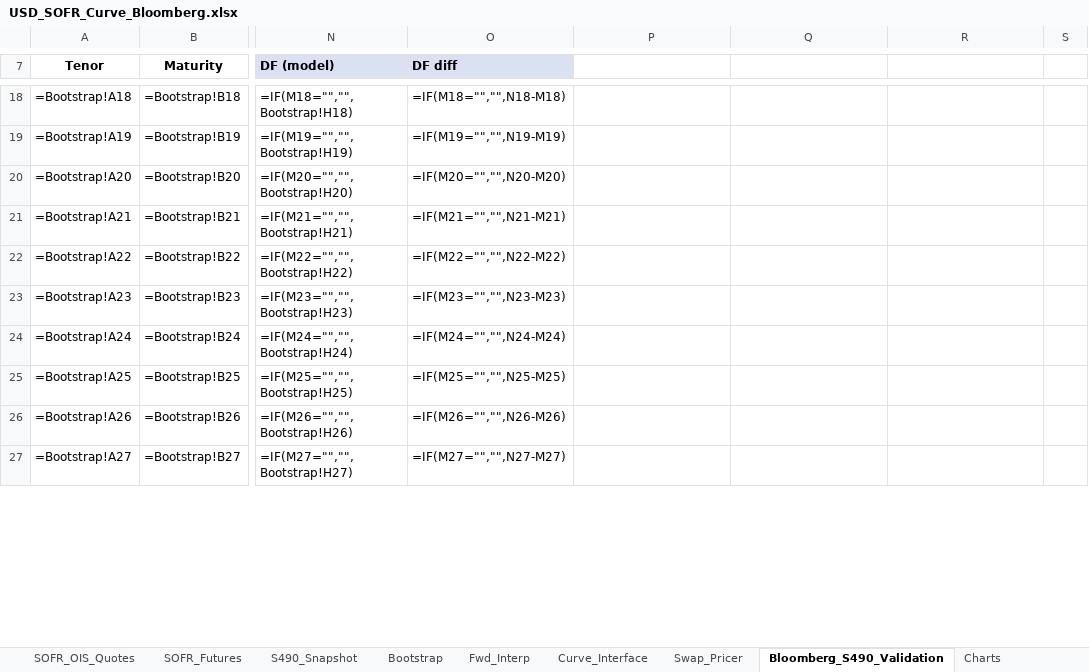
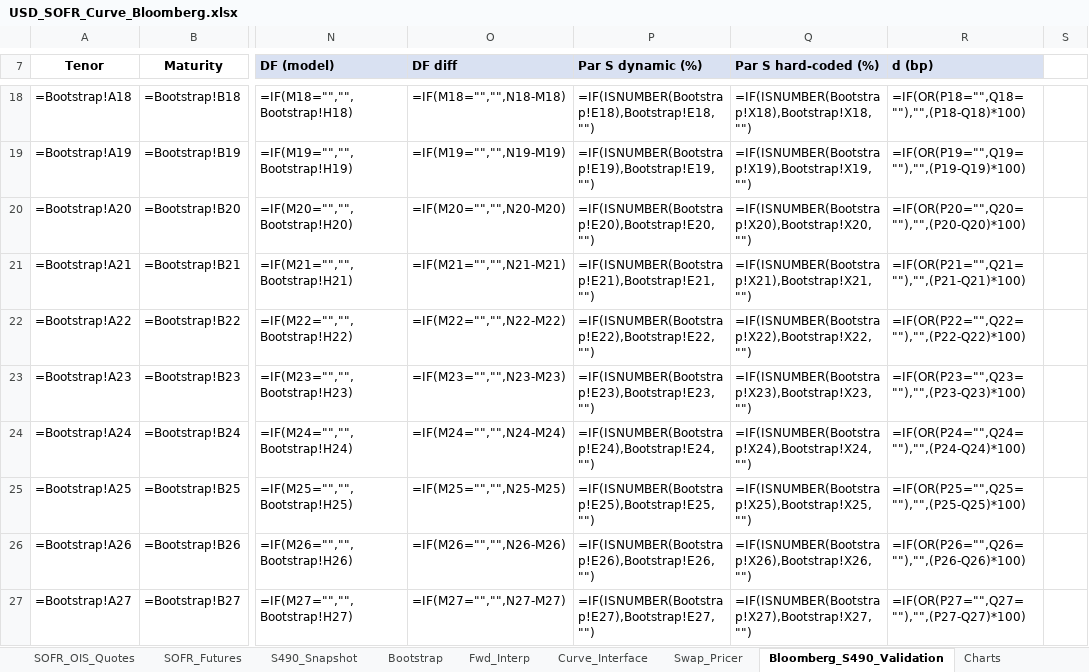
Before and after one commit to nl2992/usd-sofr-curve, an Excel workbook: bloomberg/USD_SOFR_Curve_Bloomberg.xlsx, sheet Bloomberg_S490_Validation, drawn as a sheet; only a part is shown, gaps mark what is left out; values as stored, in another font and other column widths than the file's, no borders; formulas without a stored value are shown as written; the diff covers the shown part only; the diff names each change by its address in the sheet, - before the commit and + after, or states it on an @@ line.

```diff
--- a/bloomberg/USD_SOFR_Curve_Bloomberg.xlsx (sheet Bloomberg_S490_Validation)
+++ b/bloomberg/USD_SOFR_Curve_Bloomberg.xlsx (sheet Bloomberg_S490_Validation)
-P7: (empty)
+P7: Par S dynamic (%)
-P7:R7 fill: none
+P7:R7 fill: #D9E1F2
-Q7: (empty)
+Q7: Par S hard-coded (%)
-R7: (empty)
+R7: d (bp)
-P18 (Par S dynamic (%)): (empty)
+P18 (Par S dynamic (%)): =IF(ISNUMBER(Bootstrap!E18),Bootstrap!E18,"")
-Q18 (Par S hard-coded (%)): (empty)
+Q18 (Par S hard-coded (%)): =IF(ISNUMBER(Bootstrap!X18),Bootstrap!X18,"")
-R18 (d (bp)): (empty)
+R18 (d (bp)): =IF(OR(P18="",Q18=""),"",(P18-Q18)*100)
-P19 (Par S dynamic (%)): (empty)
+P19 (Par S dynamic (%)): =IF(ISNUMBER(Bootstrap!E19),Bootstrap!E19,"")
-Q19 (Par S hard-coded (%)): (empty)
+Q19 (Par S hard-coded (%)): =IF(ISNUMBER(Bootstrap!X19),Bootstrap!X19,"")
-R19 (d (bp)): (empty)
+R19 (d (bp)): =IF(OR(P19="",Q19=""),"",(P19-Q19)*100)
-P20 (Par S dynamic (%)): (empty)
+P20 (Par S dynamic (%)): =IF(ISNUMBER(Bootstrap!E20),Bootstrap!E20,"")
-Q20 (Par S hard-coded (%)): (empty)
+Q20 (Par S hard-coded (%)): =IF(ISNUMBER(Bootstrap!X20),Bootstrap!X20,"")
-R20 (d (bp)): (empty)
+R20 (d (bp)): =IF(OR(P20="",Q20=""),"",(P20-Q20)*100)
-P21 (Par S dynamic (%)): (empty)
+P21 (Par S dynamic (%)): =IF(ISNUMBER(Bootstrap!E21),Bootstrap!E21,"")
-Q21 (Par S hard-coded (%)): (empty)
+Q21 (Par S hard-coded (%)): =IF(ISNUMBER(Bootstrap!X21),Bootstrap!X21,"")
-R21 (d (bp)): (empty)
+R21 (d (bp)): =IF(OR(P21="",Q21=""),"",(P21-Q21)*100)
-P22 (Par S dynamic (%)): (empty)
+P22 (Par S dynamic (%)): =IF(ISNUMBER(Bootstrap!E22),Bootstrap!E22,"")
-Q22 (Par S hard-coded (%)): (empty)
+Q22 (Par S hard-coded (%)): =IF(ISNUMBER(Bootstrap!X22),Bootstrap!X22,"")
-R22 (d (bp)): (empty)
+R22 (d (bp)): =IF(OR(P22="",Q22=""),"",(P22-Q22)*100)
-P23 (Par S dynamic (%)): (empty)
+P23 (Par S dynamic (%)): =IF(ISNUMBER(Bootstrap!E23),Bootstrap!E23,"")
-Q23 (Par S hard-coded (%)): (empty)
+Q23 (Par S hard-coded (%)): =IF(ISNUMBER(Bootstrap!X23),Bootstrap!X23,"")
-R23 (d (bp)): (empty)
+R23 (d (bp)): =IF(OR(P23="",Q23=""),"",(P23-Q23)*100)
-P24 (Par S dynamic (%)): (empty)
+P24 (Par S dynamic (%)): =IF(ISNUMBER(Bootstrap!E24),Bootstrap!E24,"")
-Q24 (Par S hard-coded (%)): (empty)
+Q24 (Par S hard-coded (%)): =IF(ISNUMBER(Bootstrap!X24),Bootstrap!X24,"")
-R24 (d (bp)): (empty)
+R24 (d (bp)): =IF(OR(P24="",Q24=""),"",(P24-Q24)*100)
-P25 (Par S dynamic (%)): (empty)
+P25 (Par S dynamic (%)): =IF(ISNUMBER(Bootstrap!E25),Bootstrap!E25,"")
-Q25 (Par S hard-coded (%)): (empty)
+Q25 (Par S hard-coded (%)): =IF(ISNUMBER(Bootstrap!X25),Bootstrap!X25,"")
-R25 (d (bp)): (empty)
+R25 (d (bp)): =IF(OR(P25="",Q25=""),"",(P25-Q25)*100)
-P26 (Par S dynamic (%)): (empty)
+P26 (Par S dynamic (%)): =IF(ISNUMBER(Bootstrap!E26),Bootstrap!E26,"")
-Q26 (Par S hard-coded (%)): (empty)
+Q26 (Par S hard-coded (%)): =IF(ISNUMBER(Bootstrap!X26),Bootstrap!X26,"")
-R26 (d (bp)): (empty)
+R26 (d (bp)): =IF(OR(P26="",Q26=""),"",(P26-Q26)*100)
-P27 (Par S dynamic (%)): (empty)
+P27 (Par S dynamic (%)): =IF(ISNUMBER(Bootstrap!E27),Bootstrap!E27,"")
-Q27 (Par S hard-coded (%)): (empty)
+Q27 (Par S hard-coded (%)): =IF(ISNUMBER(Bootstrap!X27),Bootstrap!X27,"")
-R27 (d (bp)): (empty)
+R27 (d (bp)): =IF(OR(P27="",Q27=""),"",(P27-Q27)*100)
```
Also changed, not shown: 6 added rows and 165 edited cells elsewhere in this sheet, sheet Bootstrap.
